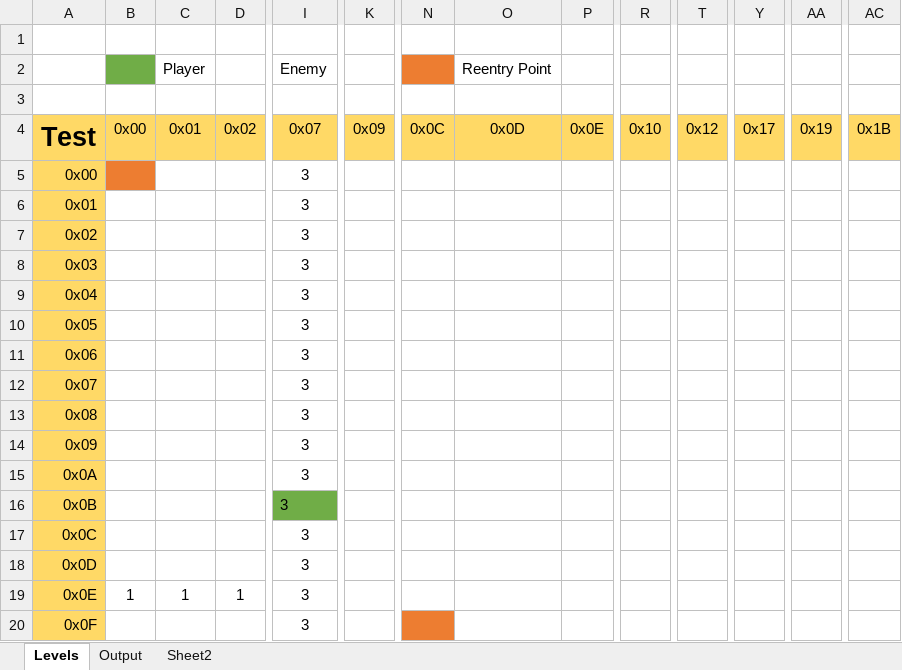
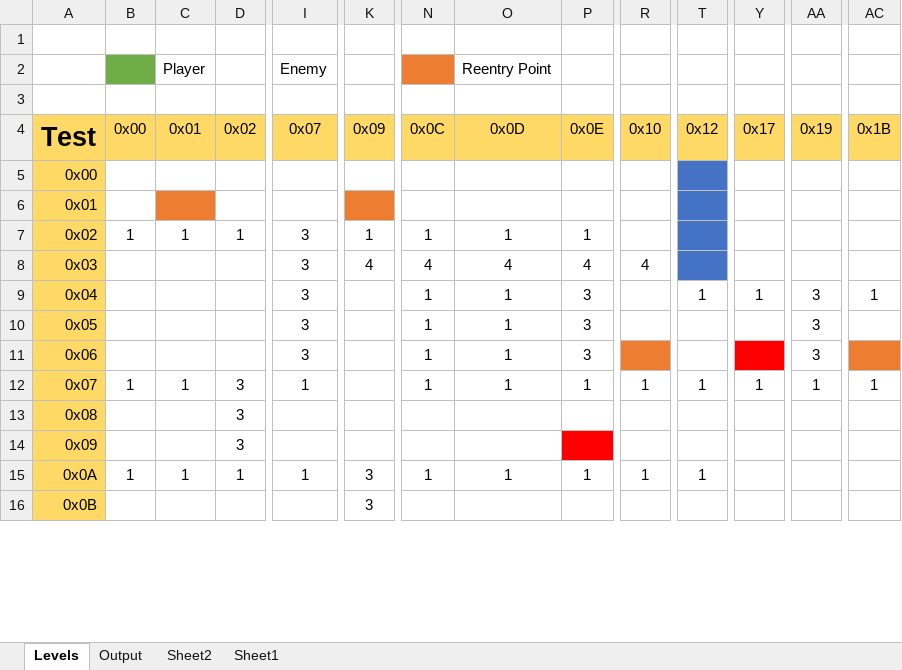
Before and after one commit to Press-Play-On-Tape/LodeRunner, an Excel workbook: Levels/Levels.xlsm, sheet Levels, drawn as a sheet; only a part is shown, gaps mark what is left out; values as stored, in another font and other column widths than the file's, no borders; charts and pictures not drawn; removed rows and columns are numbered as before the commit, all else as after; rows hold the shown columns only; the diff covers the shown part only; the diff names each change by its address in the sheet, - before the commit and + after, or states it on an @@ line.

```diff
--- a/Levels/Levels.xlsm (sheet Levels)
+++ b/Levels/Levels.xlsm (sheet Levels)
+sheet tab: Sheet1
-B5 fill: #ED7D31
+B5 fill: none
-I5:I6 (0x07): 3
+I5:I6 (0x07): (empty)
-T5:T6 fill: none
+T5:T6 fill: #4472C4
-C6 fill: none
+C6 fill: #ED7D31
-K6 fill: none
+K6 fill: #ED7D31
-row 7: 0x02 |  |  |  | 3
-row 8: 0x03 |  |  |  | 3
-row 9: 0x04 |  |  |  | 3
+row 7: 0x02 | 1 | 1 | 1 | 3 | 1 | 1 | 1 | 1
+row 8: 0x03 |  |  |  | 3 | 4 | 4 | 4 | 4 | 4
+row 9: 0x04 |  |  |  | 3 |  | 1 | 1 | 3 |  | 1 | 1 | 3 | 1
-N10:N11 (0x0C): (empty)
+N10:N11 (0x0C): 1
-O10:O11 (0x0D): (empty)
+O10:O11 (0x0D): 1
-P10:P11 (0x0E): (empty)
+P10:P11 (0x0E): 3
-AA10:AA11 (0x19): (empty)
+AA10:AA11 (0x19): 3
-R11 fill: none
+R11 fill: #ED7D31
-Y11 fill: none
+Y11 fill: #FF0000
-AC11 fill: none
+AC11 fill: #ED7D31
-row 12: 0x07 |  |  |  | 3
-row 13: 0x08 |  |  |  | 3
-row 14: 0x09 |  |  |  | 3
-row 15: 0x0A |  |  |  | 3
-row 16: 0x0B |  |  |  | 3
-row 17: 0x0C |  |  |  | 3
-row 18: 0x0D |  |  |  | 3
-row 19: 0x0E | 1 | 1 | 1 | 3
-row 20: 0x0F |  |  |  | 3
+row 12: 0x07 | 1 | 1 | 3 | 1 |  | 1 | 1 | 1 | 1 | 1 | 1 | 1 | 1
+row 13: 0x08 |  |  | 3
+row 14: 0x09 |  |  | 3
+row 15: 0x0A | 1 | 1 | 1 | 1 | 3 | 1 | 1 | 1 | 1 | 1
+row 16: 0x0B |  |  |  |  | 3
```
Also changed, not shown: 4 added rows elsewhere in this sheet, sheet Output, charts or pictures, 3 other files.
